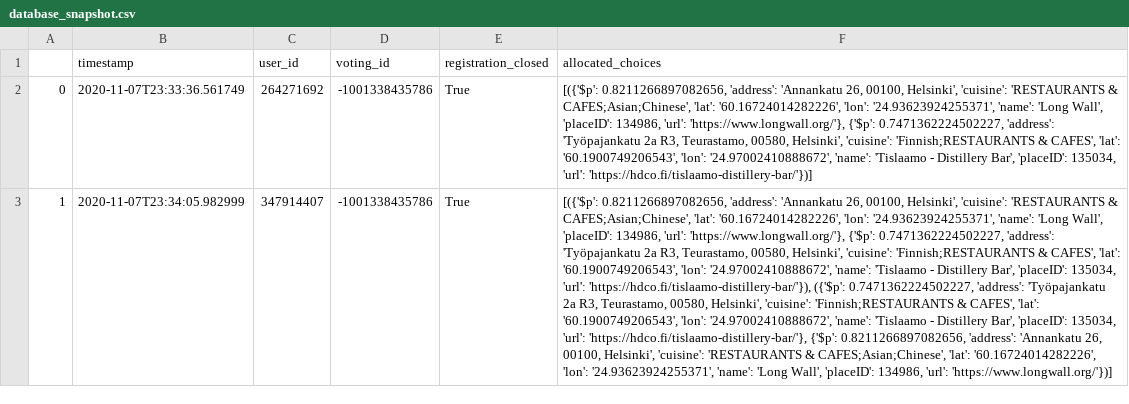
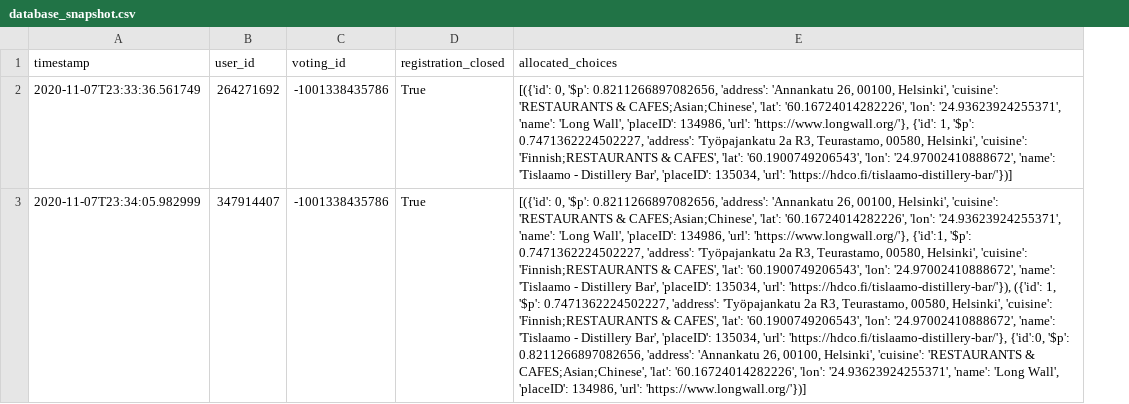
Before and after one commit to lorinczszabolcs/foodbot, a CSV file: database_snapshot.csv, drawn as a sheet; removed rows and columns are numbered as before the commit, all else as after; the diff names each change by its address in the sheet, - before the commit and + after, or states it on an @@ line.

Commit message:
Fixes and db snapshot

```diff
--- a/database_snapshot.csv
+++ b/database_snapshot.csv
-column A, rows 2-3: 0 | 1
-E2 (allocated_choices): [({'$p': 0.8211266897082656, 'address': 'Annankatu 26, 00100, Helsinki', 'cuisine': 'RESTAURANTS & CAFES;Asian;Chinese', 'lat': '60.16724014282226', 'lon': '24.93623924255371', 'name': 'Long Wall', 'placeID': 134986, 'url': 'https://www.longwall.org/'}, {'$p': 0.7471362224502227, 'address':…
+E2 (allocated_choices): [({'id': 0, '$p': 0.8211266897082656, 'address': 'Annankatu 26, 00100, Helsinki', 'cuisine': 'RESTAURANTS & CAFES;Asian;Chinese', 'lat': '60.16724014282226', 'lon': '24.93623924255371', 'name': 'Long Wall', 'placeID': 134986, 'url': 'https://www.longwall.org/'}, {'id': 1, '$p': 0.7471362224502227, 'address':…
-E3 (allocated_choices): [({'$p': 0.8211266897082656, 'address': 'Annankatu 26, 00100, Helsinki', 'cuisine': 'RESTAURANTS & CAFES;Asian;Chinese', 'lat': '60.16724014282226', 'lon': '24.93623924255371', 'name': 'Long Wall', 'placeID': 134986, 'url': 'https://www.longwall.org/'}, {'$p': 0.7471362224502227, 'address': 'Työpajankatu 2a R3, Teurastamo, 00580, Helsinki', 'cuisine': 'Finnish;RESTAURANTS & CAFES', 'lat': '60.1900749206543', 'lon': '24.97002410888672', 'name': 'Tislaamo - Distillery Bar', 'placeID': 135034, 'url': 'https://hdco.fi/tislaamo-distillery-bar/'}), ({'$p': 0.7471362224502227, 'address': 'Työpajankatu 2a R3, Teurastamo, 00580, Helsinki', 'cuisine': 'Finnish;RESTAURANTS & CAFES', 'lat': '60.1900749206543', 'lon': '24.97002410888672', 'name': 'Tislaamo - Distillery Bar', 'placeID': 135034, 'url': 'https://hdco.fi/tislaamo-distillery-bar/'}, {'$p': 0.8211266897082656, 'address':…
+E3 (allocated_choices): [({'id': 0, '$p': 0.8211266897082656, 'address': 'Annankatu 26, 00100, Helsinki', 'cuisine': 'RESTAURANTS & CAFES;Asian;Chinese', 'lat': '60.16724014282226', 'lon': '24.93623924255371', 'name': 'Long Wall', 'placeID': 134986, 'url': 'https://www.longwall.org/'}, {'id':1, '$p': 0.7471362224502227, 'address': 'Työpajankatu 2a R3, Teurastamo, 00580, Helsinki', 'cuisine': 'Finnish;RESTAURANTS & CAFES', 'lat': '60.1900749206543', 'lon': '24.97002410888672', 'name': 'Tislaamo - Distillery Bar', 'placeID': 135034, 'url': 'https://hdco.fi/tislaamo-distillery-bar/'}), ({'id': 1, '$p': 0.7471362224502227, 'address': 'Työpajankatu 2a R3, Teurastamo, 00580, Helsinki', 'cuisine': 'Finnish;RESTAURANTS & CAFES', 'lat': '60.1900749206543', 'lon': '24.97002410888672', 'name': 'Tislaamo - Distillery Bar', 'placeID': 135034, 'url': 'https://hdco.fi/tislaamo-distillery-bar/'}, {'id':0, '$p': 0.8211266897082656, 'address':…
```
Also changed, not shown: 2 other files.
